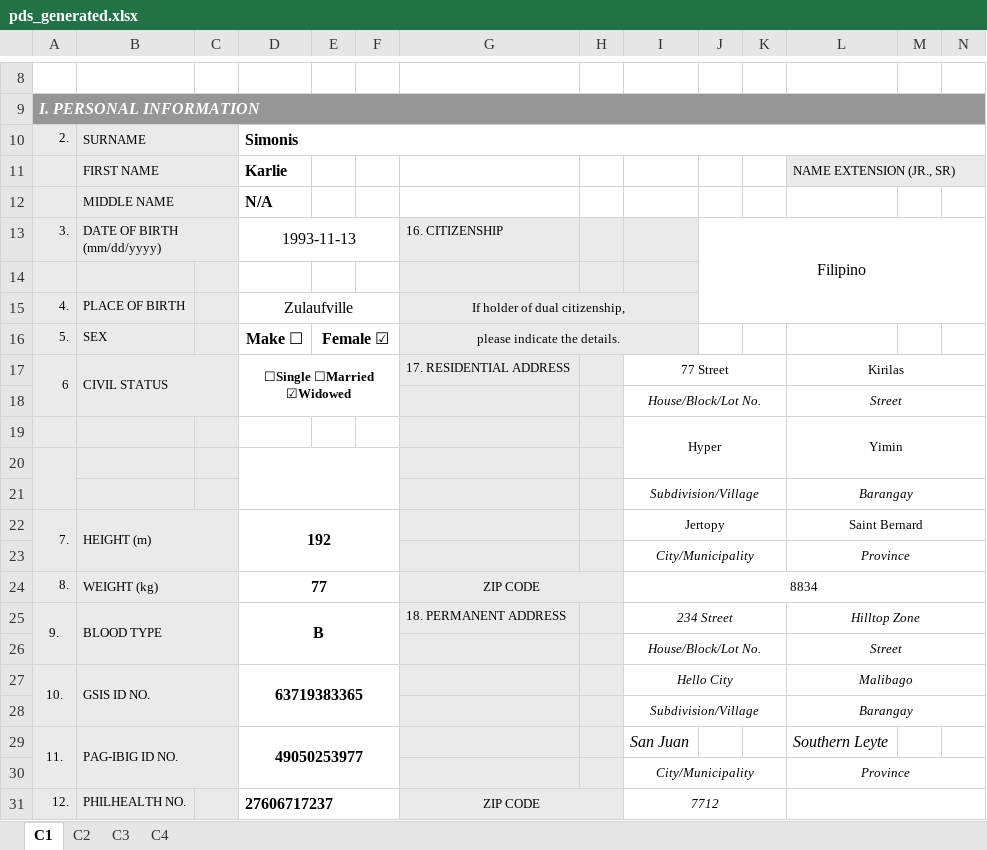
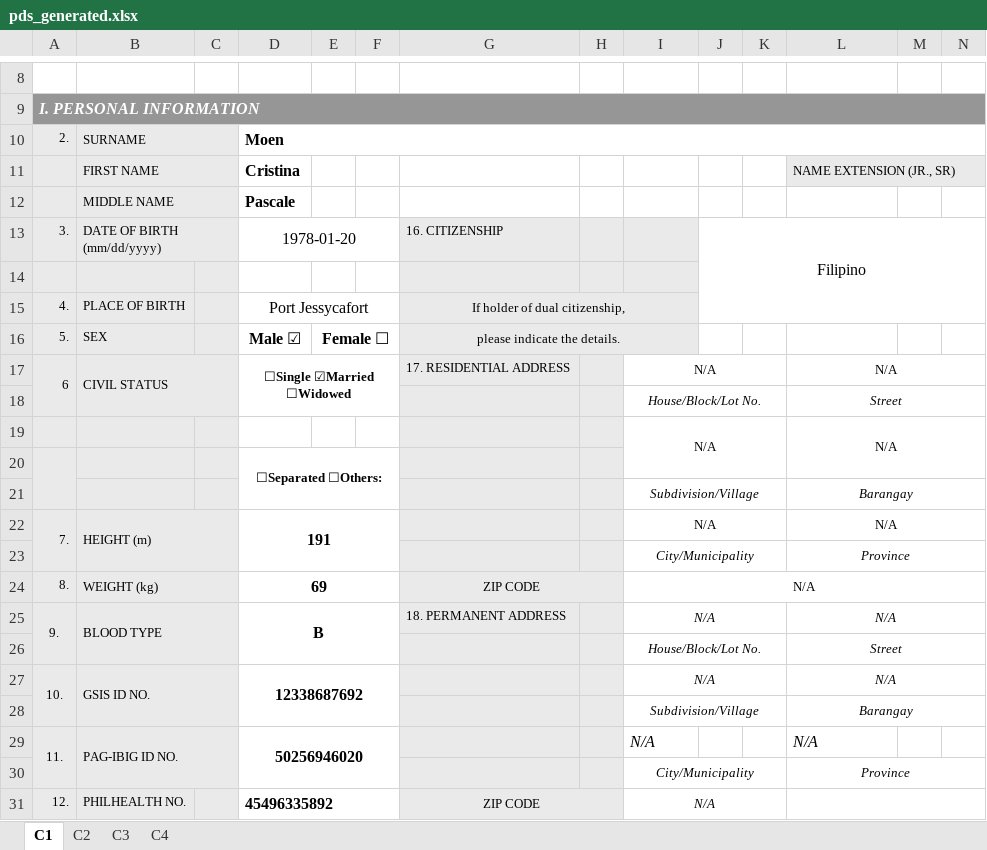
Before and after one commit to totbenz/personal-info-management-system, an Excel workbook: public/report/pds_generated.xlsx, sheet C1, drawn as a sheet; only a part is shown, gaps mark what is left out; values as stored, in another font and other column widths than the file's, no borders; charts and pictures not drawn; removed rows and columns are numbered as before the commit, all else as after; rows hold the shown columns only; the diff covers the shown part only; the diff names each change by its address in the sheet, - before the commit and + after, or states it on an @@ line.

```diff
--- a/public/report/pds_generated.xlsx (sheet C1)
+++ b/public/report/pds_generated.xlsx (sheet C1)
-D10: Simonis
+D10: Moen
-D11: Karlie
+D11: Cristina
-D12: N/A
+D12: Pascale
-D13: 1993-11-13
+D13: 1978-01-20
-D15: Zulaufville
+D15: Port Jessycafort
-D16: Make ☐
+D16: Male ☑
-E16: Female ☑
+E16: Female ☐
-D17: ☐Single ☐Married ☑Widowed
+D17: ☐Single ☑Married ☐Widowed
-I17: 77 Street
+I17: N/A
-L17: Kirilas
+L17: N/A
-row 19:  |  |  |  |  |  |  |  | Hyper |  |  | Yimin
-A20:A21 merged
-D20:F21 merged
-row 19: (empty)
+row 19:  |  |  |  |  |  |  |  | N/A |  |  | N/A
+I19:K20 merged
+L19:N20 merged
+row 20:  |  |  | ☐Separated ☐Others:
-D22: 192
+D22: 191
-I22: Jertopy
+I22: N/A
-L22: Saint Bernard
+L22: N/A
-D24: 77
+D24: 69
-I24: 8834
+I24: N/A
-I25: 234 Street
+I25: N/A
-L25: Hilltop Zone
+L25: N/A
-D27: 63719383365
+D27: 12338687692
-I27: Hello City
+I27: N/A
-L27: Malibago
+L27: N/A
-D29: 49050253977
+D29: 50256946020
-I29: San Juan
+I29: N/A
-L29: Southern Leyte
+L29: N/A
-D31: 27606717237
+D31: 45496335892
-I31: 7712
+I31: N/A
```
Also changed, not shown: 7 edited cells elsewhere in this sheet, sheet C4, sheet C2, sheet C3, 2 other files.
